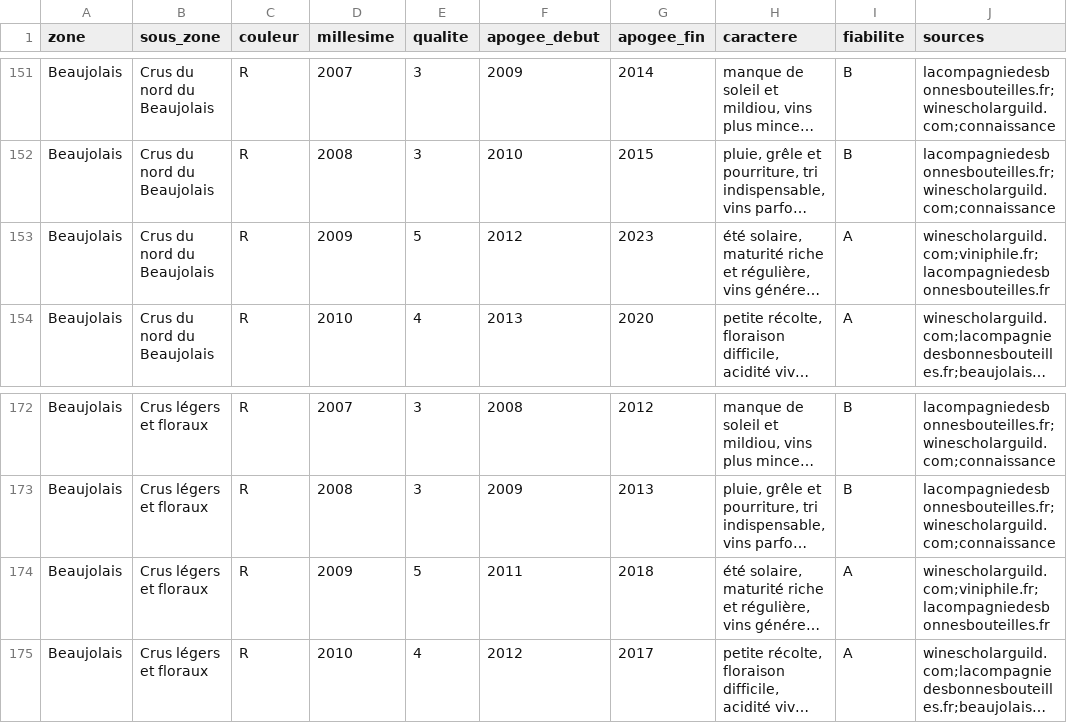
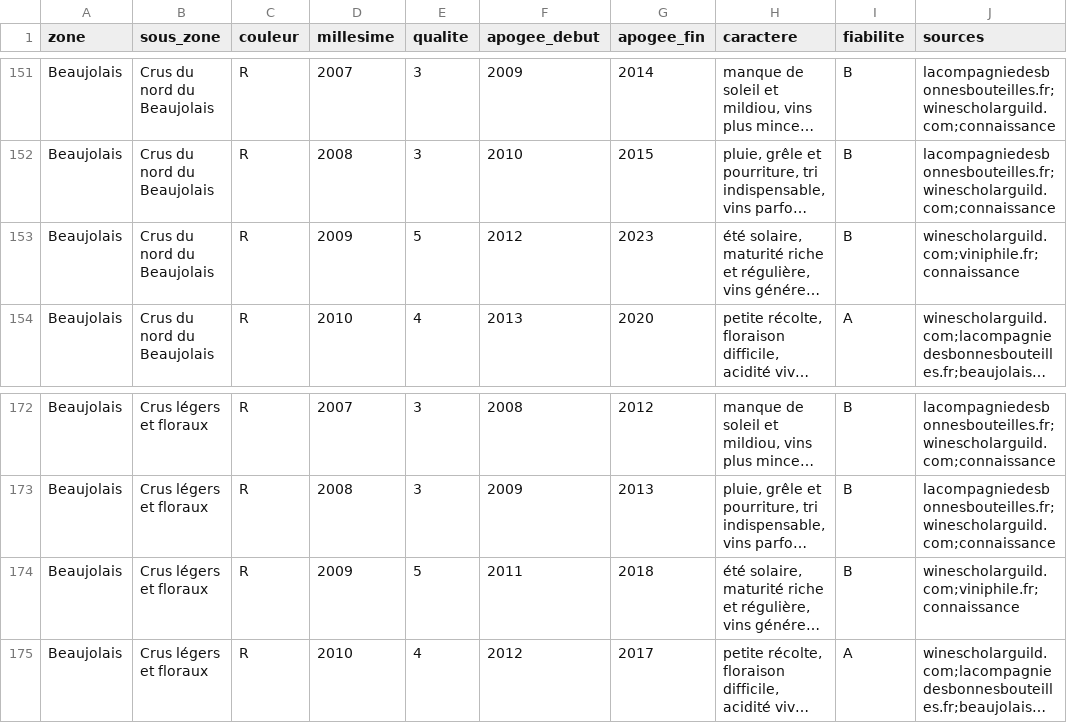
Before and after one commit to lenem69/Carnet-, a TSV file: data/zones/z05-millesimes.tsv, drawn as a sheet; only a part is shown, gaps mark what is left out; long unchanged cells end in …; the diff covers the shown part only; the diff names each change by its address in the sheet, - before the commit and + after, or states it on an @@ line.

```diff
--- a/data/zones/z05-millesimes.tsv
+++ b/data/zones/z05-millesimes.tsv
-I153 (fiabilite): A
+I153 (fiabilite): B
-J153 (sources): winescholarguild.com;viniphile.fr;lacompagniedesbonnesbouteilles.fr
+J153 (sources): winescholarguild.com;viniphile.fr;connaissance
-I174 (fiabilite): A
+I174 (fiabilite): B
-J174 (sources): winescholarguild.com;viniphile.fr;lacompagniedesbonnesbouteilles.fr
+J174 (sources): winescholarguild.com;viniphile.fr;connaissance
```
Also changed, not shown: 10 edited cells elsewhere in this file, data/zones/z05-referentiel.tsv.
